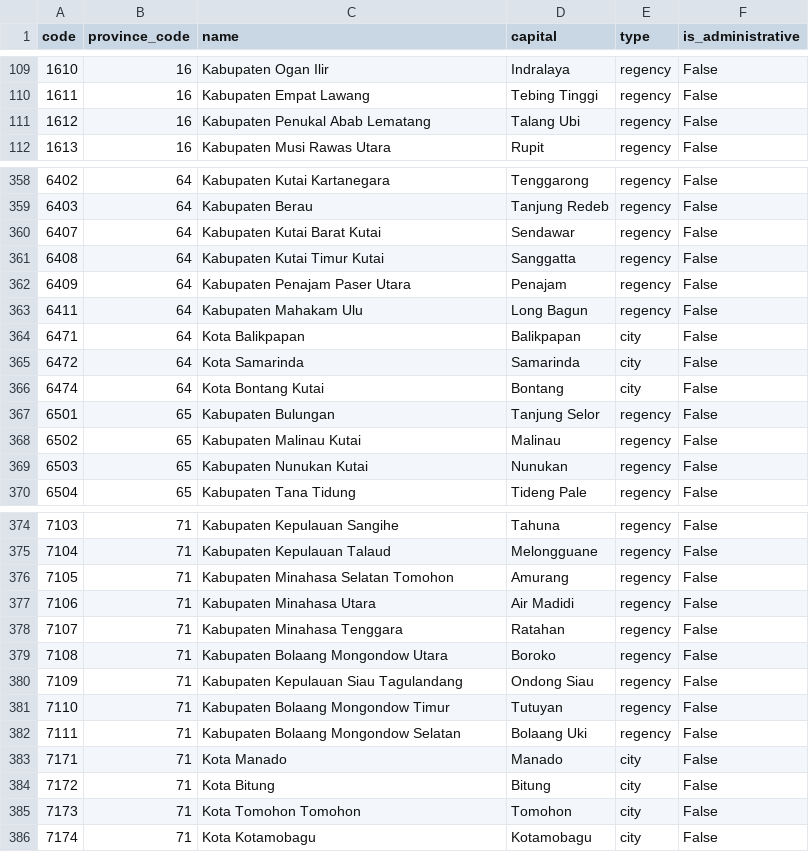
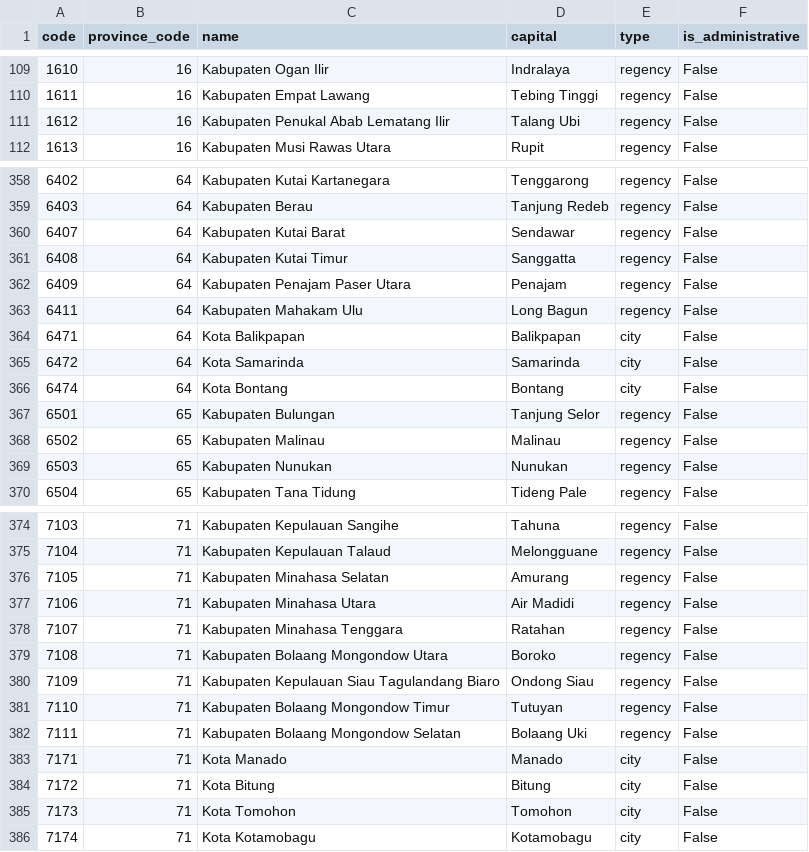
Before and after one commit to dhanyyudi/wilayah-id, a CSV file: data-region-id/regencies.csv, drawn as a sheet; only a part is shown, gaps mark what is left out; the diff covers the shown part only.

Commit message:
fix(data): correct corrupted region names from the Kepmendagri PDF
Move region-id to lokabisa-oss v1.0.2, which fixes 32 regency names that
carried text from neighbouring PDF cells (e.g. "Kota Sabang Sumatera Utara").
Fix 2 district and 25 village names that v1.0.2 still carries (letter
spacing such as "A u r", split words, stray periods, a footnote marker and a
dropped number) through data-region-id/name-corrections.csv, applied by
etl/region_names.py to every CSV including regions_id.csv.

update_regions.py now downloads a pinned release, checks each asset against
the release SHA-256 and reapplies the corrections; a correction whose old
name no longer matches stops the run. Tests cover the corrections, the
artifact patterns and the removed v1.0.1 names, and run in a new Data CI
workflow. sql/updates holds the guarded UPDATE for the live database.

```diff
--- a/data-region-id/regencies.csv
+++ b/data-region-id/regencies.csv
@@ -110,3 +110,3 @@ code,province_code,name,capital,type,is_administrative
 1611,16,Kabupaten Empat Lawang,Tebing Tinggi,regency,False
-1612,16,Kabupaten Penukal Abab Lematang,Talang Ubi,regency,False
+1612,16,Kabupaten Penukal Abab Lematang Ilir,Talang Ubi,regency,False
 1613,16,Kabupaten Musi Rawas Utara,Rupit,regency,False
@@ -359,4 +359,4 @@ code,province_code,name,capital,type,is_administrative
 6403,64,Kabupaten Berau,Tanjung Redeb,regency,False
-6407,64,Kabupaten Kutai Barat Kutai,Sendawar,regency,False
-6408,64,Kabupaten Kutai Timur Kutai,Sanggatta,regency,False
+6407,64,Kabupaten Kutai Barat,Sendawar,regency,False
+6408,64,Kabupaten Kutai Timur,Sanggatta,regency,False
 6409,64,Kabupaten Penajam Paser Utara,Penajam,regency,False
@@ -365,6 +365,6 @@ code,province_code,name,capital,type,is_administrative
 6472,64,Kota Samarinda,Samarinda,city,False
-6474,64,Kota Bontang Kutai,Bontang,city,False
+6474,64,Kota Bontang,Bontang,city,False
 6501,65,Kabupaten Bulungan,Tanjung Selor,regency,False
-6502,65,Kabupaten Malinau Kutai,Malinau,regency,False
-6503,65,Kabupaten Nunukan Kutai,Nunukan,regency,False
+6502,65,Kabupaten Malinau,Malinau,regency,False
+6503,65,Kabupaten Nunukan,Nunukan,regency,False
 6504,65,Kabupaten Tana Tidung,Tideng Pale,regency,False
@@ -375,3 +375,3 @@ code,province_code,name,capital,type,is_administrative
 7104,71,Kabupaten Kepulauan Talaud,Melongguane,regency,False
-7105,71,Kabupaten Minahasa Selatan Tomohon,Amurang,regency,False
+7105,71,Kabupaten Minahasa Selatan,Amurang,regency,False
 7106,71,Kabupaten Minahasa Utara,Air Madidi,regency,False
@@ -379,3 +379,3 @@ code,province_code,name,capital,type,is_administrative
 7108,71,Kabupaten Bolaang Mongondow Utara,Boroko,regency,False
-7109,71,Kabupaten Kepulauan Siau Tagulandang,Ondong Siau,regency,False
+7109,71,Kabupaten Kepulauan Siau Tagulandang Biaro,Ondong Siau,regency,False
 7110,71,Kabupaten Bolaang Mongondow Timur,Tutuyan,regency,False
@@ -384,3 +384,3 @@ code,province_code,name,capital,type,is_administrative
 7172,71,Kota Bitung,Bitung,city,False
-7173,71,Kota Tomohon Tomohon,Tomohon,city,False
+7173,71,Kota Tomohon,Tomohon,city,False
 7174,71,Kota Kotamobagu,Kotamobagu,city,False
```
Also changed, not shown: 23 edited cells elsewhere in this file, data-region-id/districts.csv, 12 other files.
